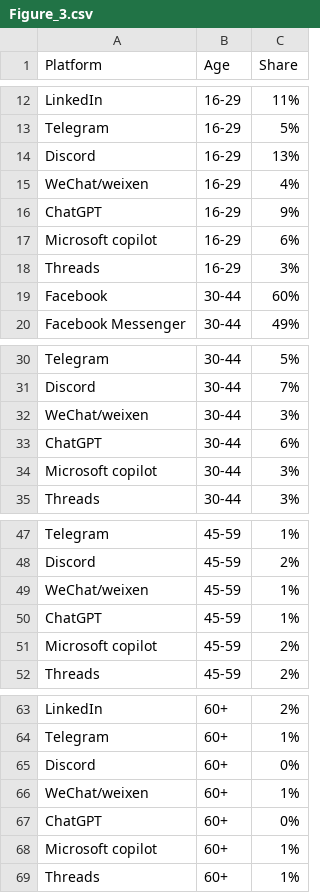
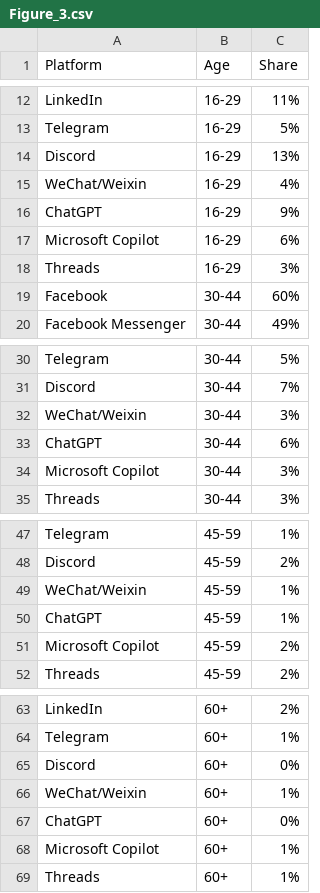
Before and after one commit to thedaisTMU/online-harms-2024, a CSV file: Figure_3.csv, drawn as a sheet; only a part is shown, gaps mark what is left out.

```diff
--- a/Figure_3.csv
+++ b/Figure_3.csv
@@ -14,5 +14,5 @@ Telegram,16-29,5%
 Discord,16-29,13%
-WeChat/weixen,16-29,4%
+WeChat/Weixin,16-29,4%
 ChatGPT,16-29,9%
-Microsoft copilot,16-29,6%
+Microsoft Copilot,16-29,6%
 Threads,16-29,3%
@@ -31,5 +31,5 @@ Telegram,30-44,5%
 Discord,30-44,7%
-WeChat/weixen,30-44,3%
+WeChat/Weixin,30-44,3%
 ChatGPT,30-44,6%
-Microsoft copilot,30-44,3%
+Microsoft Copilot,30-44,3%
 Threads,30-44,3%
@@ -48,5 +48,5 @@ Telegram,45-59,1%
 Discord,45-59,2%
-WeChat/weixen,45-59,1%
+WeChat/Weixin,45-59,1%
 ChatGPT,45-59,1%
-Microsoft copilot,45-59,2%
+Microsoft Copilot,45-59,2%
 Threads,45-59,2%
@@ -65,5 +65,5 @@ Telegram,60+,1%
 Discord,60+,0%
-WeChat/weixen,60+,1%
+WeChat/Weixin,60+,1%
 ChatGPT,60+,0%
-Microsoft copilot,60+,1%
+Microsoft Copilot,60+,1%
 Threads,60+,1%
```
Also changed, not shown: Figure_23.csv, Figure_25.csv, 4 other files.
